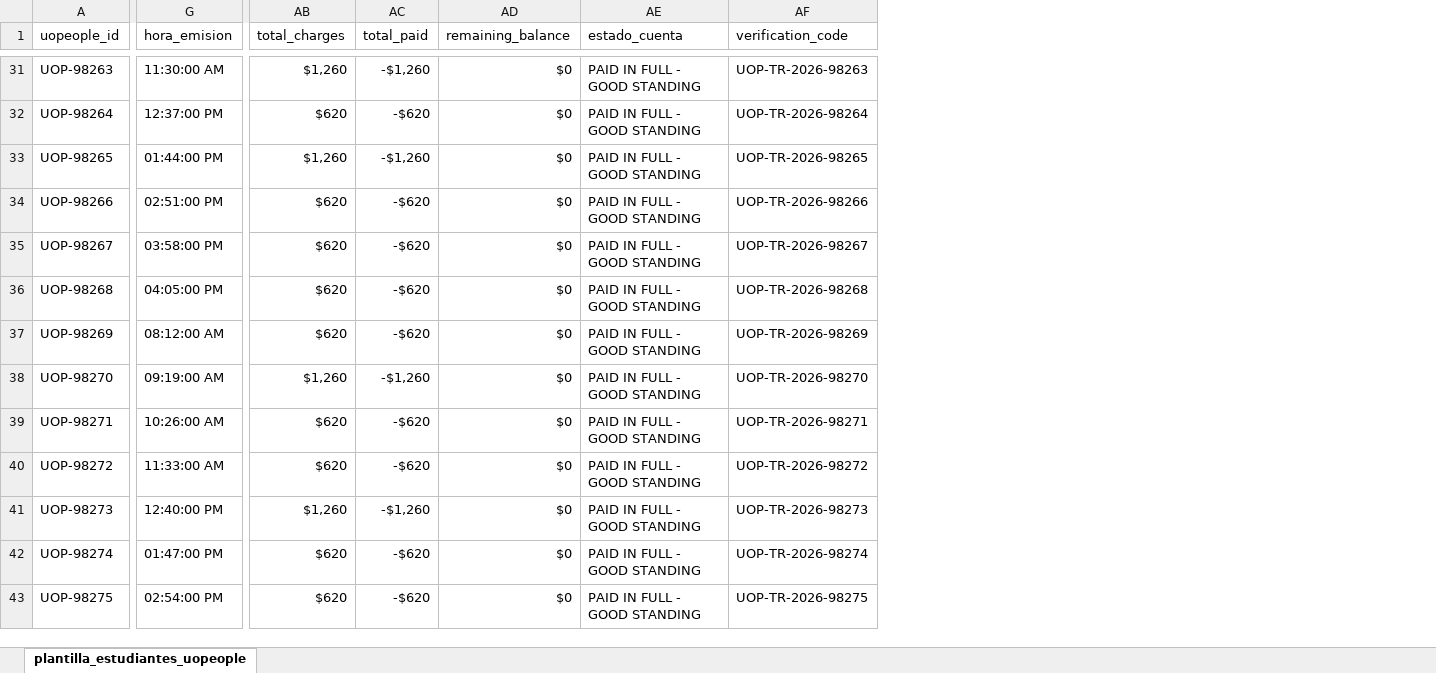
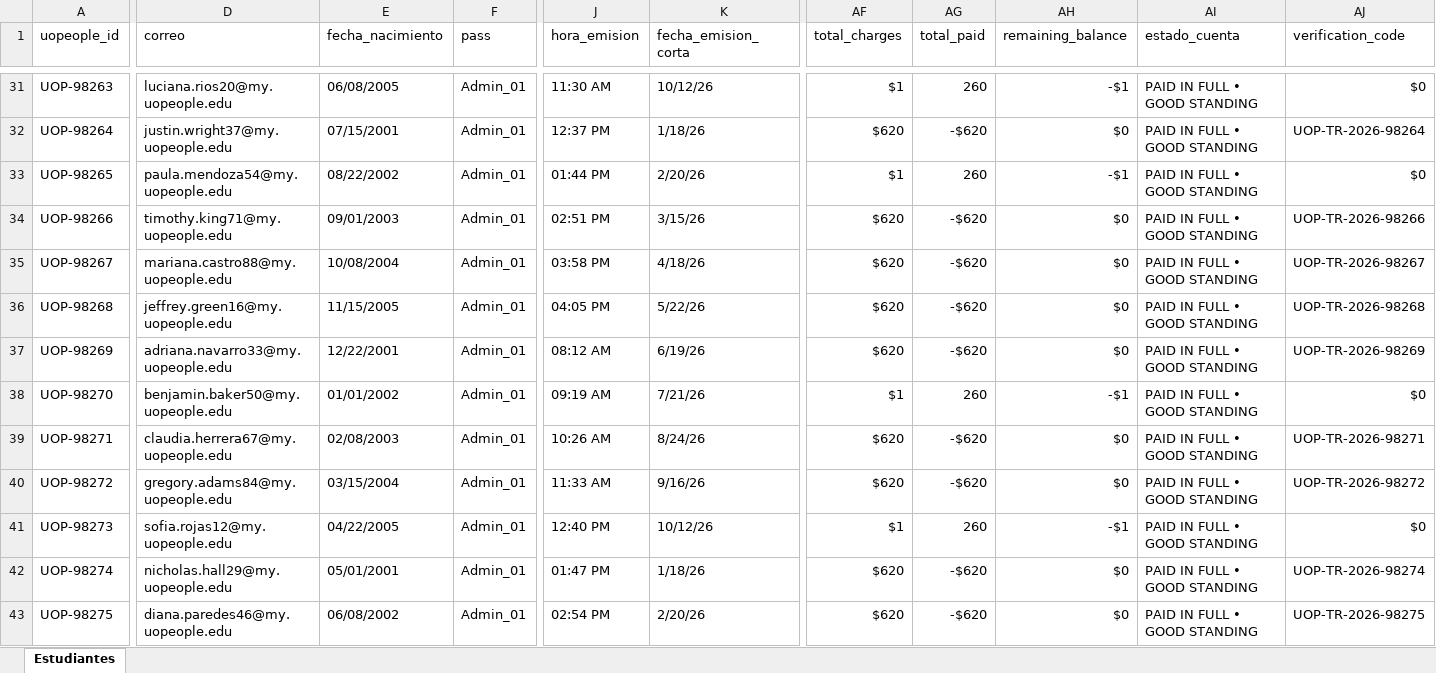
Before and after one commit to russbellc/pdf-studio, an Excel workbook: frontend/public/plantilla_estudiantes_uopeople_v1.xlsx, sheet Estudiantes, drawn as a sheet; only a part is shown, gaps mark what is left out; values as stored, in another font and other column widths than the file's, no cell formats; addresses are those after the commit; the diff covers the shown part only; the diff names each change by its address in the sheet, - before the commit and + after, or states it on an @@ line.

Commit message:
feat: ajustar diseno identico a Franco_Lopez_Plaza.pdf, modal edicion persona, y 50 estudiantes con correo fecha_nacimiento y pass

```diff
--- a/frontend/public/plantilla_estudiantes_uopeople_v1.xlsx (sheet Estudiantes)
+++ b/frontend/public/plantilla_estudiantes_uopeople_v1.xlsx (sheet Estudiantes)
-sheet tab: plantilla_estudiantes_uopeople
+sheet tab: Estudiantes
+column D (correo), rows 31-43: luciana.rios20@my.uopeople.edu | justin.wright37@my.uopeople.edu | paula.mendoza54@my.uopeople.edu | timothy.king71@my.uopeople.edu | mariana.castro88@my.uopeople.edu | jeffrey.green16@my.uopeople.edu | adriana.navarro33@my.uopeople.edu | benjamin.baker50@my.uopeople.edu | claudia.herrera67@my.uopeople.edu | gregory.adams84@my.uopeople.edu | sofia.rojas12@my.uopeople.edu | nicholas.hall29@my.uopeople.edu | diana.paredes46@my.uopeople.edu
+column E (fecha_nacimiento), rows 31-43: 06/08/2005 | 07/15/2001 | 08/22/2002 | 09/01/2003 | 10/08/2004 | 11/15/2005 | 12/22/2001 | 01/01/2002 | 02/08/2003 | 03/15/2004 | 04/22/2005 | 05/01/2001 | 06/08/2002
+column F (pass), rows 31-43: all Admin_01
+column K (fecha_emision_corta), rows 31-43: 10/12/26 | 1/18/26 | 2/20/26 | 3/15/26 | 4/18/26 | 5/22/26 | 6/19/26 | 7/21/26 | 8/24/26 | 9/16/26 | 10/12/26 | 1/18/26 | 2/20/26
-J31 (hora_emision): 11:30:00 AM
+J31 (hora_emision): 11:30 AM
-AF31 (total_charges): $1,260
+AF31 (total_charges): $1
-AG31 (total_paid): -$1,260
+AG31 (total_paid): 260
-AH31 (remaining_balance): $0
+AH31 (remaining_balance): -$1
-AI31:AI43 (estado_cuenta): PAID IN FULL - GOOD STANDING
+AI31:AI43 (estado_cuenta): PAID IN FULL • GOOD STANDING
-AJ31 (verification_code): UOP-TR-2026-98263
+AJ31 (verification_code): $0
-J32 (hora_emision): 12:37:00 PM
+J32 (hora_emision): 12:37 PM
-J33 (hora_emision): 01:44:00 PM
+J33 (hora_emision): 01:44 PM
-AF33 (total_charges): $1,260
+AF33 (total_charges): $1
-AG33 (total_paid): -$1,260
+AG33 (total_paid): 260
-AH33 (remaining_balance): $0
+AH33 (remaining_balance): -$1
-AJ33 (verification_code): UOP-TR-2026-98265
+AJ33 (verification_code): $0
-J34 (hora_emision): 02:51:00 PM
+J34 (hora_emision): 02:51 PM
-J35 (hora_emision): 03:58:00 PM
+J35 (hora_emision): 03:58 PM
-J36 (hora_emision): 04:05:00 PM
+J36 (hora_emision): 04:05 PM
-J37 (hora_emision): 08:12:00 AM
+J37 (hora_emision): 08:12 AM
-J38 (hora_emision): 09:19:00 AM
+J38 (hora_emision): 09:19 AM
-AF38 (total_charges): $1,260
+AF38 (total_charges): $1
-AG38 (total_paid): -$1,260
+AG38 (total_paid): 260
-AH38 (remaining_balance): $0
+AH38 (remaining_balance): -$1
-AJ38 (verification_code): UOP-TR-2026-98270
+AJ38 (verification_code): $0
-J39 (hora_emision): 10:26:00 AM
+J39 (hora_emision): 10:26 AM
-J40 (hora_emision): 11:33:00 AM
+J40 (hora_emision): 11:33 AM
-J41 (hora_emision): 12:40:00 PM
+J41 (hora_emision): 12:40 PM
-AF41 (total_charges): $1,260
+AF41 (total_charges): $1
-AG41 (total_paid): -$1,260
+AG41 (total_paid): 260
-AH41 (remaining_balance): $0
+AH41 (remaining_balance): -$1
-AJ41 (verification_code): UOP-TR-2026-98273
+AJ41 (verification_code): $0
-J42 (hora_emision): 01:47:00 PM
+J42 (hora_emision): 01:47 PM
-J43 (hora_emision): 02:54:00 PM
+J43 (hora_emision): 02:54 PM
```
Also changed, not shown: 118 edited cells elsewhere in this sheet, cell formats, 6 other files.
